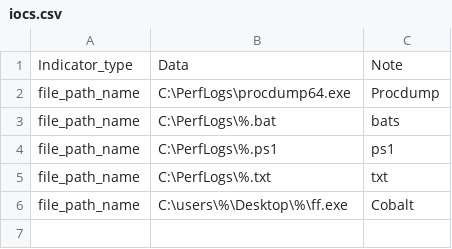
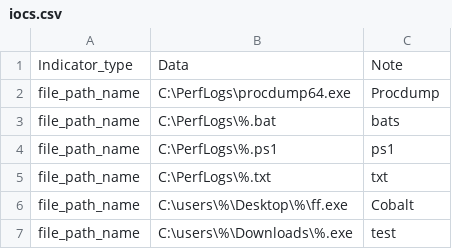
Before and after one commit to SophosRapidResponse/OSQuery, a CSV file: TTPs/REvil/iocs.csv, drawn as a sheet; the diff names each change by its address in the sheet, - before the commit and + after, or states it on an @@ line.

Commit message:
Update iocs.csv

```diff
--- a/TTPs/REvil/iocs.csv
+++ b/TTPs/REvil/iocs.csv
+row 7: file_path_name | C:\users\%\Downloads\%.exe | test
```
